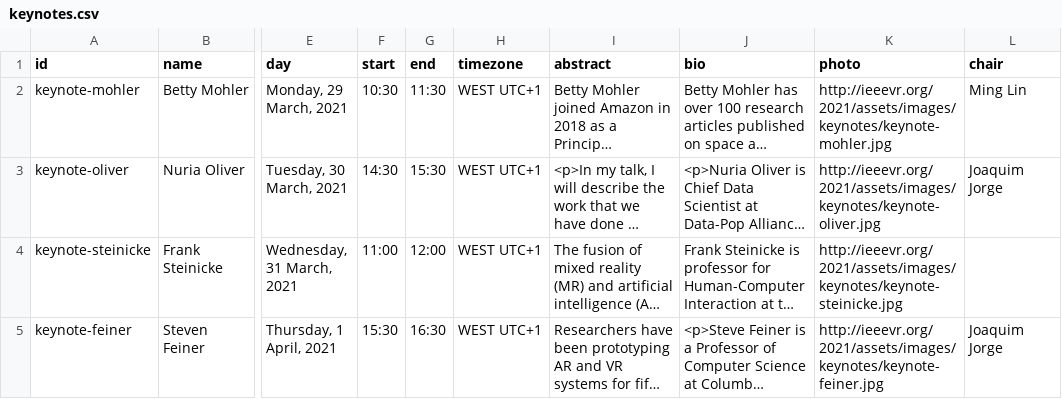
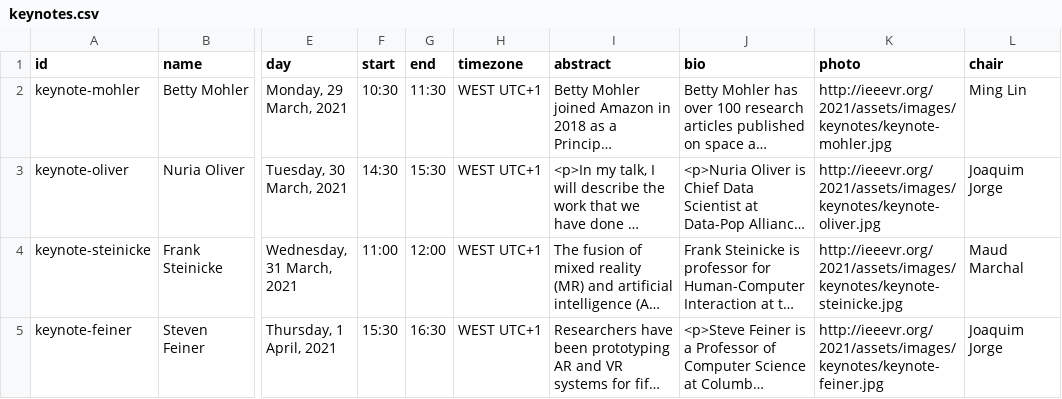
Before and after one commit to ieeevr/2021, a CSV file: _data/keynotes.csv, drawn as a sheet; only a part is shown, gaps mark what is left out; long unchanged cells end in …; the diff names each change by its address in the sheet, - before the commit and + after, or states it on an @@ line.

Commit message:
Update keynotes.csv

```diff
--- a/_data/keynotes.csv
+++ b/_data/keynotes.csv
-L4 (chair): (empty)
+L4 (chair): Maud Marchal
```
